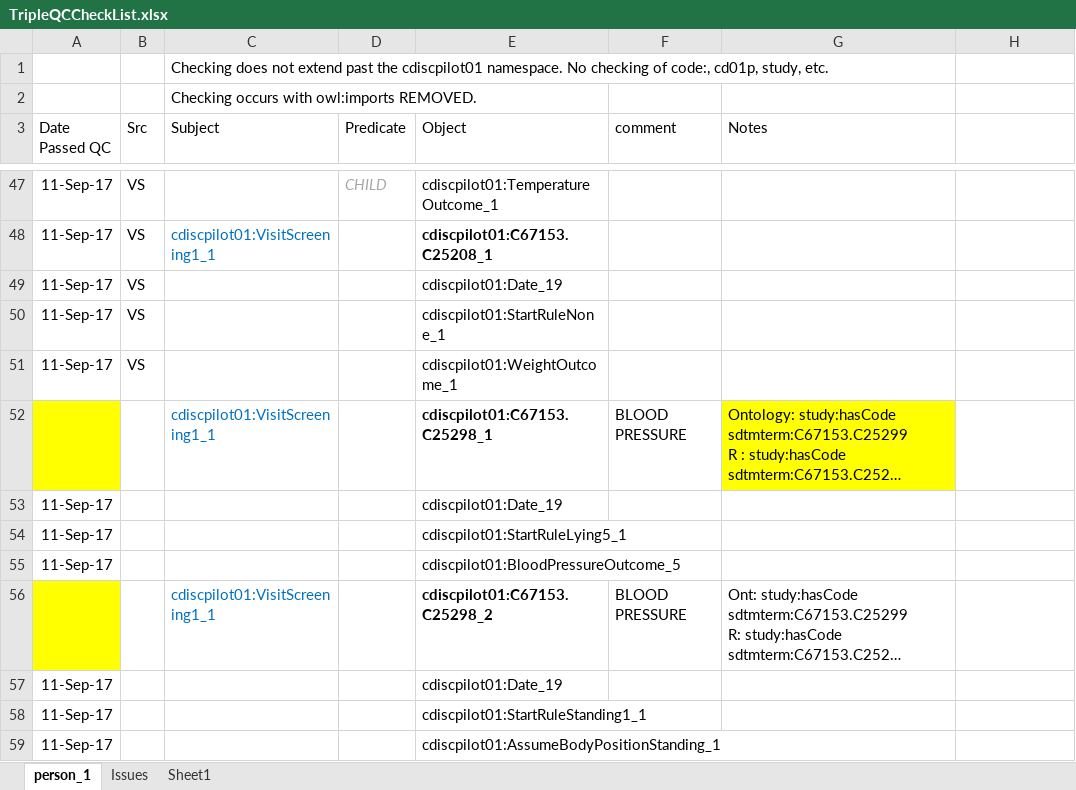
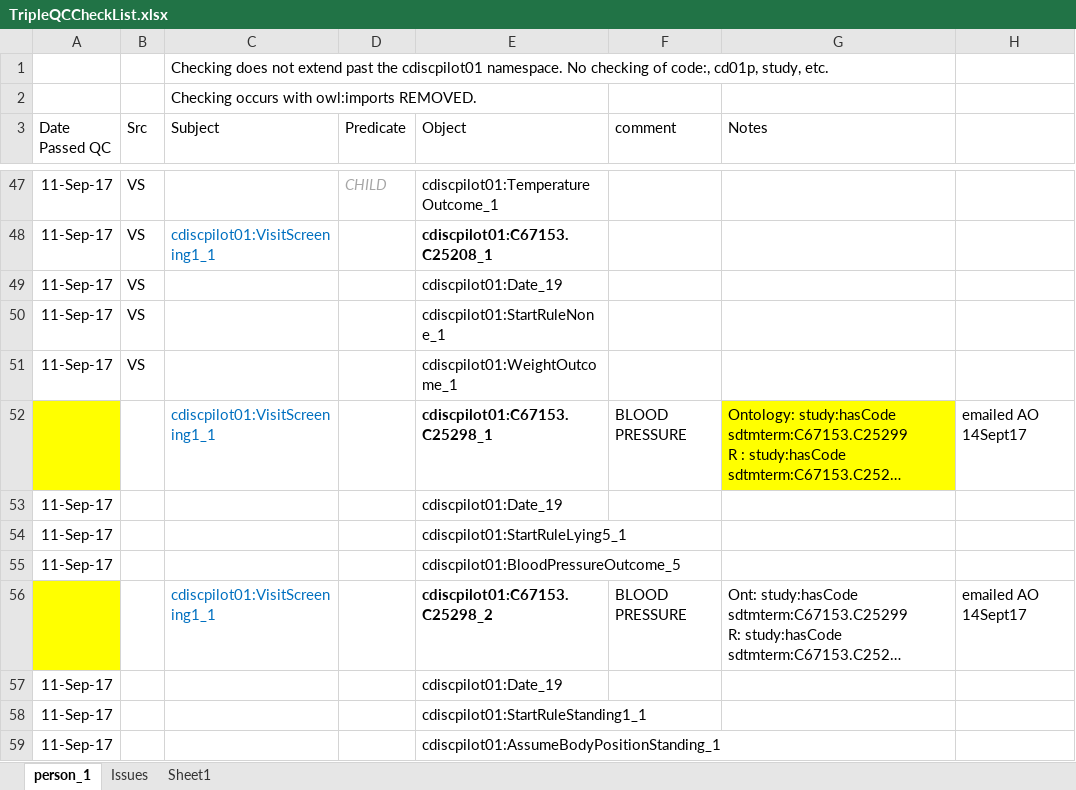
Before and after one commit to phuse-org/CTDasRDF, an Excel workbook: r/validation/TripleQCCheckList.xlsx, sheet person_1, drawn as a sheet; only a part is shown, gaps mark what is left out; long unchanged cells end in …; values as stored, in another font and other column widths than the file's, no borders; conditional formats not drawn; the diff names each change by its address in the sheet, - before the commit and + after, or states it on an @@ line.

Commit message:
prior to new approach for select triples from AO

```diff
--- a/r/validation/TripleQCCheckList.xlsx (sheet person_1)
+++ b/r/validation/TripleQCCheckList.xlsx (sheet person_1)
-H52: (empty)
+H52: emailed AO 14Sept17
-H56: (empty)
+H56: emailed AO 14Sept17
```
Also changed, not shown: 5 other files.
